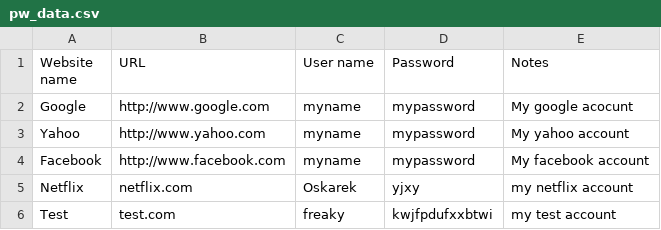
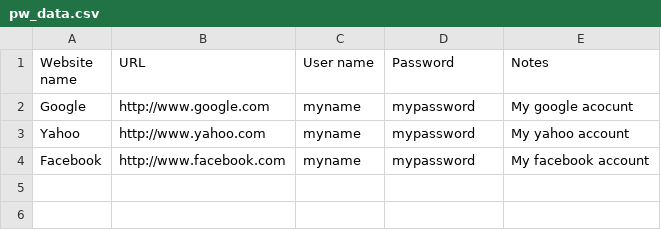
Before and after one commit to Shadowjumper3000/PasswordManager, a CSV file: pw_data.csv, drawn as a sheet; the diff names each change by its address in the sheet, - before the commit and + after, or states it on an @@ line.

```diff
--- a/pw_data.csv
+++ b/pw_data.csv
-row 5: Netflix | netflix.com | Oskarek | yjxy | my netflix account
-row 6: Test | test.com | freaky | kwjfpdufxxbtwi | my test account
```
Also changed, not shown: 3 other files.
